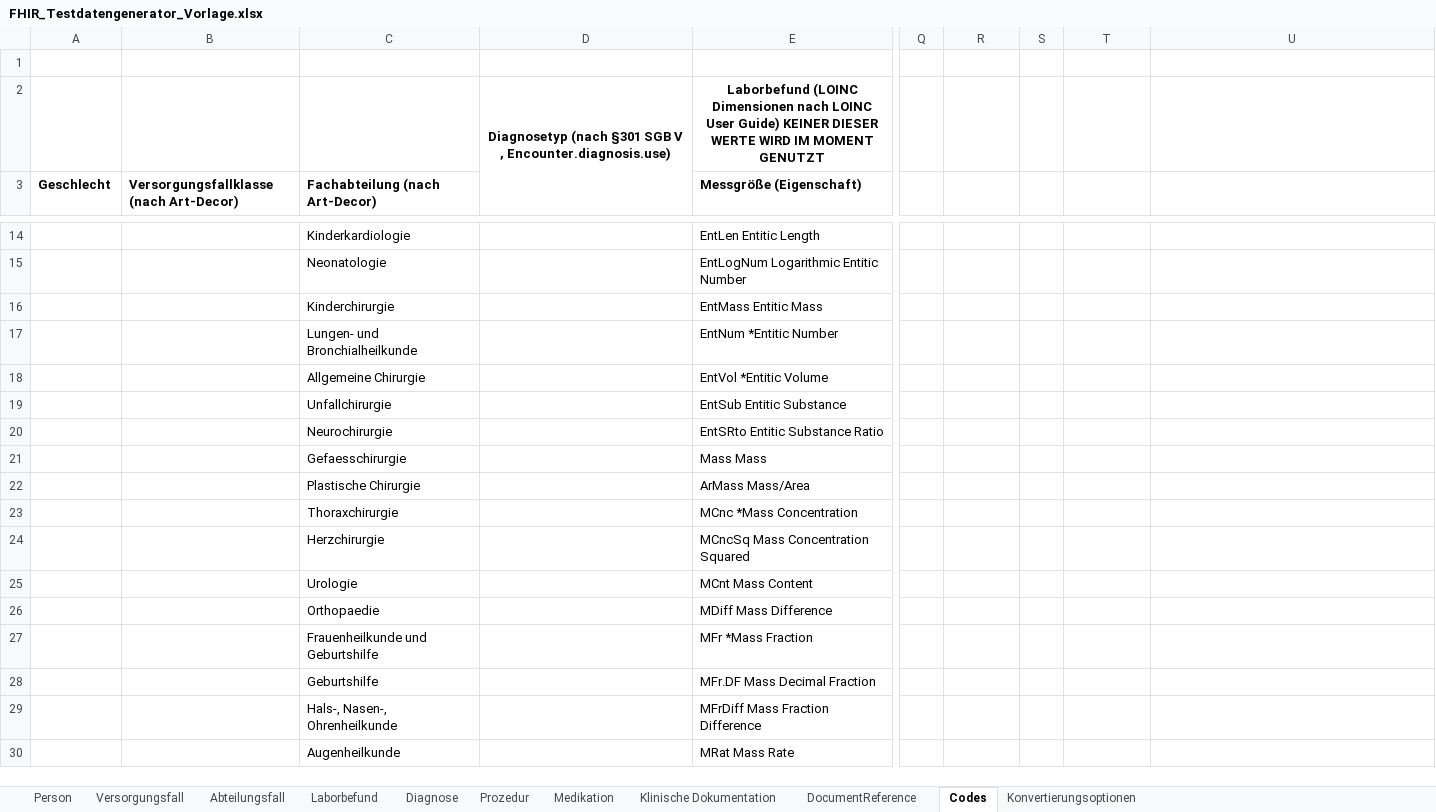
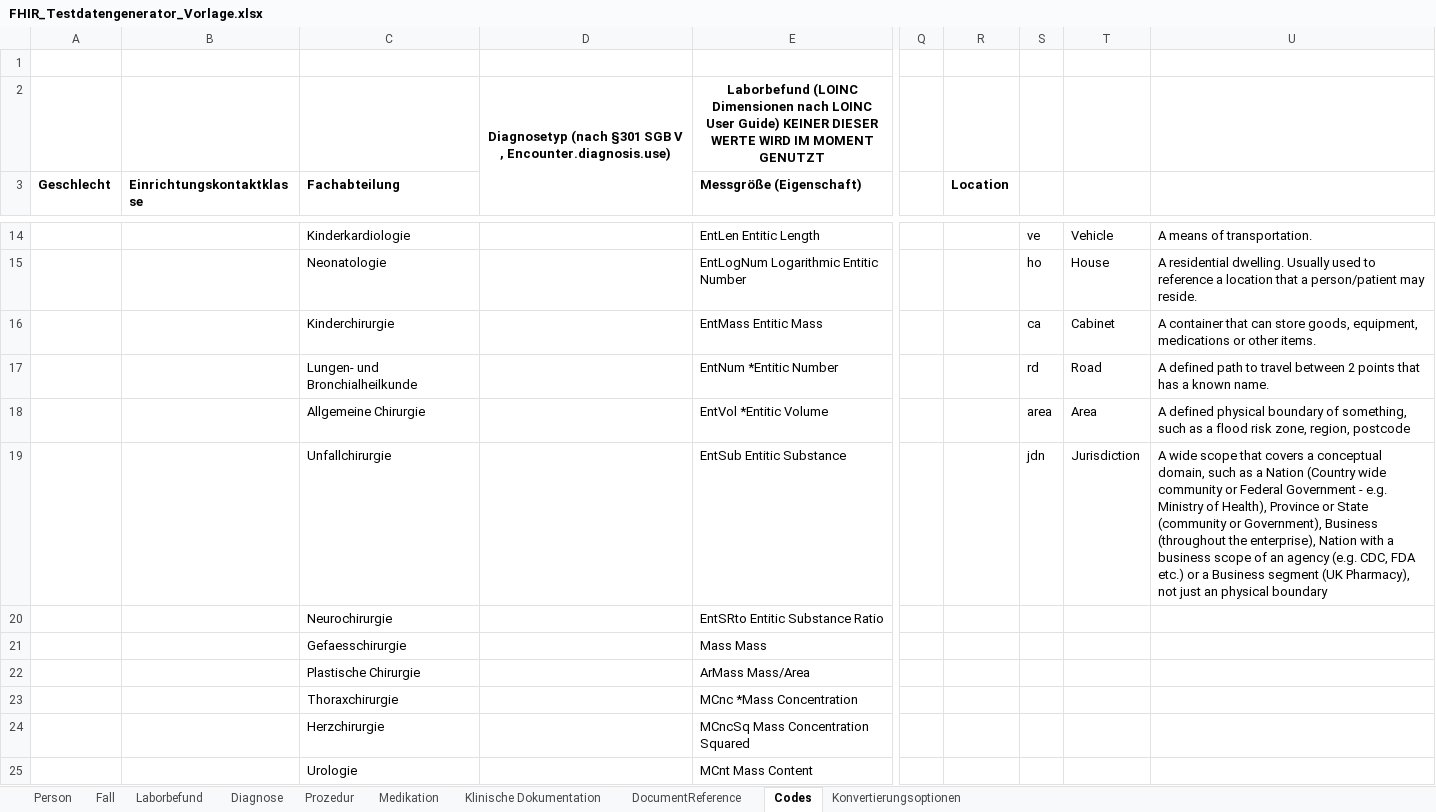
Before and after one commit to medizininformatik-initiative/excel2fhir, an Excel workbook: src/main/resources/excel/FHIR_Testdatengenerator_Vorlage.xlsx, sheet Codes, drawn as a sheet; only a part is shown, gaps mark what is left out; the shorter side is filled out with more unchanged rows; values as stored, in another font and other column widths than the file's, no borders; the diff covers the shown part only; the diff names each change by its address in the sheet, - before the commit and + after, or states it on an @@ line.

Commit message:
Prepare Encounter generation of all 3 levels
Now in the Excel workbook are all encounters defined on the same sheet named 'Fall' and there is only one EncounterConverter which should generate all of the 3 types of Encounters. The full generation of these encounters will follow in the next commits.

```diff
--- a/src/main/resources/excel/FHIR_Testdatengenerator_Vorlage.xlsx (sheet Codes)
+++ b/src/main/resources/excel/FHIR_Testdatengenerator_Vorlage.xlsx (sheet Codes)
-sheet tab: Versorgungsfall
-sheet tab: Abteilungsfall
+sheet tab: Fall
-B3: Versorgungsfallklasse (nach Art-Decor)
+B3: Einrichtungskontaktklasse
-C3: Fachabteilung (nach Art-Decor)
+C3: Fachabteilung
-R3: (empty)
+R3: Location
-S14: (empty)
+S14: ve
-T14: (empty)
+T14: Vehicle
-U14: (empty)
+U14: A means of transportation.
-S15: (empty)
+S15: ho
-T15: (empty)
+T15: House
-U15: (empty)
+U15: A residential dwelling. Usually used to reference a location that a person/patient may reside.
-S16: (empty)
+S16: ca
-T16: (empty)
+T16: Cabinet
-U16: (empty)
+U16: A container that can store goods, equipment, medications or other items.
-S17: (empty)
+S17: rd
-T17: (empty)
+T17: Road
-U17: (empty)
+U17: A defined path to travel between 2 points that has a known name.
-S18: (empty)
+S18: area
-T18: (empty)
+T18: Area
-U18: (empty)
+U18: A defined physical boundary of something, such as a flood risk zone, region, postcode
-S19: (empty)
+S19: jdn
-T19: (empty)
+T19: Jurisdiction
-U19: (empty)
+U19: A wide scope that covers a conceptual domain, such as a Nation (Country wide community or Federal Government - e.g. Ministry of Health), Province or State (community or Government), Business (throughout the enterprise), Nation with a business scope of an agency (e.g. CDC, FDA etc.) or a Business segment (UK Pharmacy), not just an physical boundary
```
Also changed, not shown: 30 edited cells elsewhere in this sheet, sheet Person, sheet Laborbefund, sheet DocumentReference, sheet Prozedur, sheet Klinische Dokumentation, sheet Diagnose, 1 more sheet, 10 other files.
